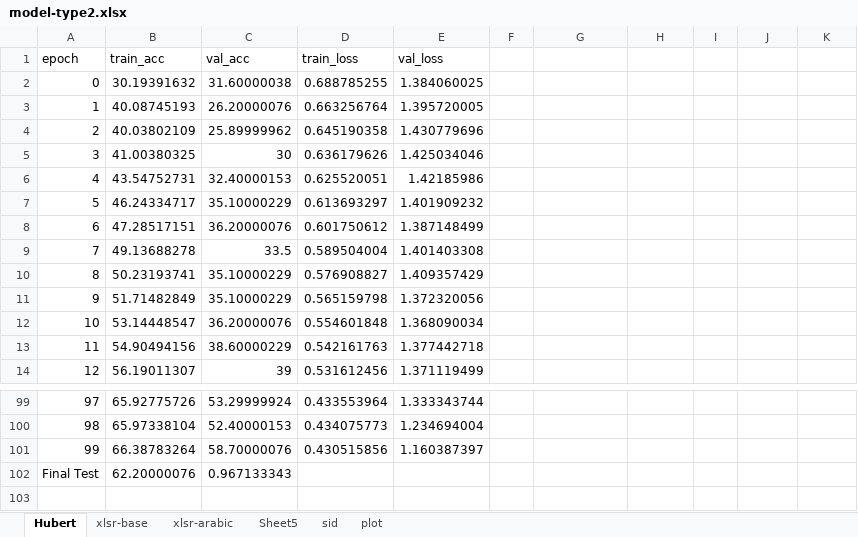
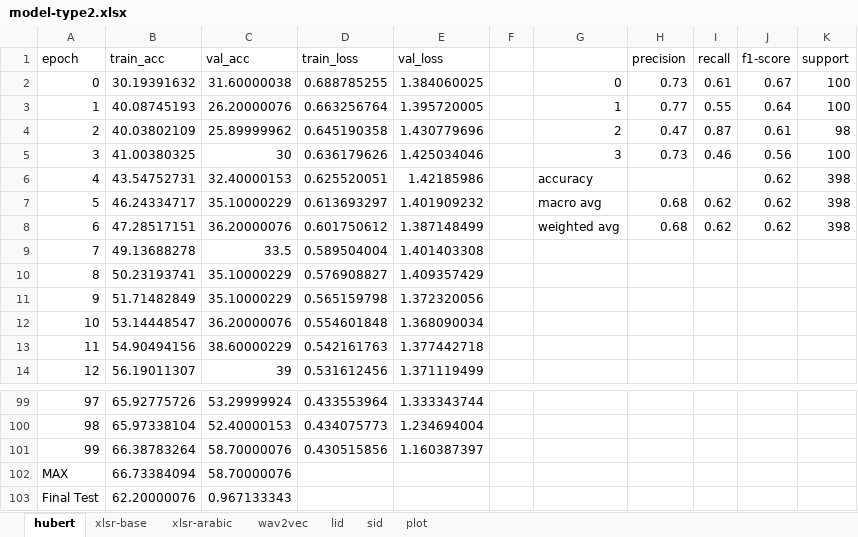
Before and after one commit to madelineyounes/thesis, an Excel workbook: output/model-type2.xlsx, sheet hubert, drawn as a sheet; only a part is shown, gaps mark what is left out; values as stored, in another font and other column widths than the file's, no borders; the diff names each change by its address in the sheet, - before the commit and + after, or states it on an @@ line.

```diff
--- a/output/model-type2.xlsx (sheet hubert)
+++ b/output/model-type2.xlsx (sheet hubert)
-sheet tab: Hubert
+sheet tab: hubert
-sheet tab: Sheet5
+sheet tab: wav2vec
+sheet tab: lid
-H1: (empty)
+H1: precision
-I1: (empty)
+I1: recall
-J1: (empty)
+J1: f1-score
-K1: (empty)
+K1: support
-G2: (empty)
+G2: 0
-H2 (precision): (empty)
+H2 (precision): 0.73
-I2 (recall): (empty)
+I2 (recall): 0.61
-J2 (f1-score): (empty)
+J2 (f1-score): 0.67
-K2:K3 (support): (empty)
+K2:K3 (support): 100
-G3: (empty)
+G3: 1
-H3 (precision): (empty)
+H3 (precision): 0.77
-I3 (recall): (empty)
+I3 (recall): 0.55
-J3 (f1-score): (empty)
+J3 (f1-score): 0.64
-G4: (empty)
+G4: 2
-H4 (precision): (empty)
+H4 (precision): 0.47
-I4 (recall): (empty)
+I4 (recall): 0.87
-J4 (f1-score): (empty)
+J4 (f1-score): 0.61
-K4 (support): (empty)
+K4 (support): 98
-G5: (empty)
+G5: 3
-H5 (precision): (empty)
+H5 (precision): 0.73
-I5 (recall): (empty)
+I5 (recall): 0.46
-J5 (f1-score): (empty)
+J5 (f1-score): 0.56
-K5 (support): (empty)
+K5 (support): 100
-G6: (empty)
+G6: accuracy
-J6:J8 (f1-score): (empty)
+J6:J8 (f1-score): 0.62
-K6:K8 (support): (empty)
+K6:K8 (support): 398
-G7: (empty)
+G7: macro avg
-H7:H8 (precision): (empty)
+H7:H8 (precision): 0.68
-I7:I8 (recall): (empty)
+I7:I8 (recall): 0.62
-G8: (empty)
+G8: weighted avg
+row 102: MAX | 66.73384094 | 58.70000076
```
Also changed, not shown: sheet wav2vec, sheet xlsr-arabic, sheet sid, sheet xlsr-base, charts or pictures, 3 other files.
